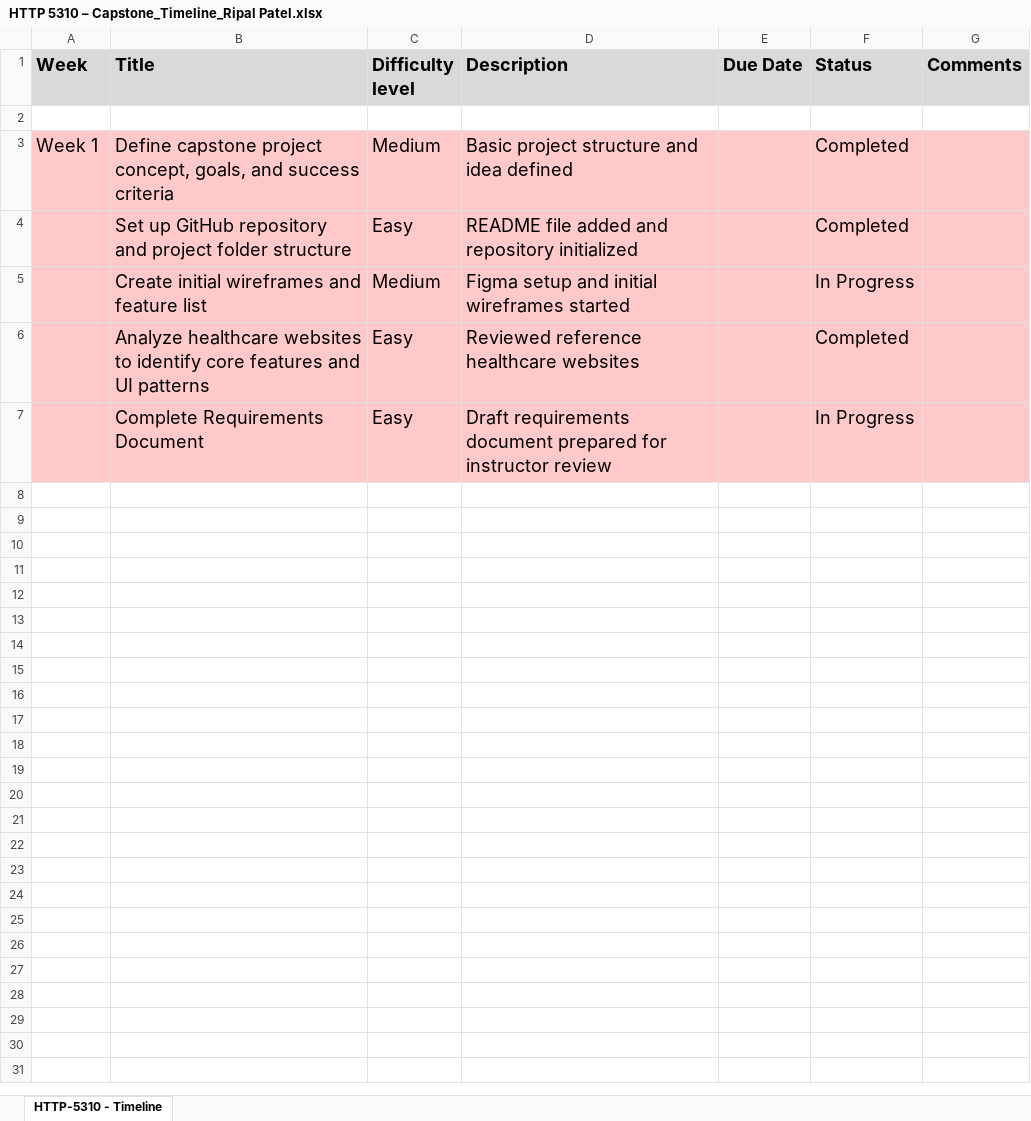
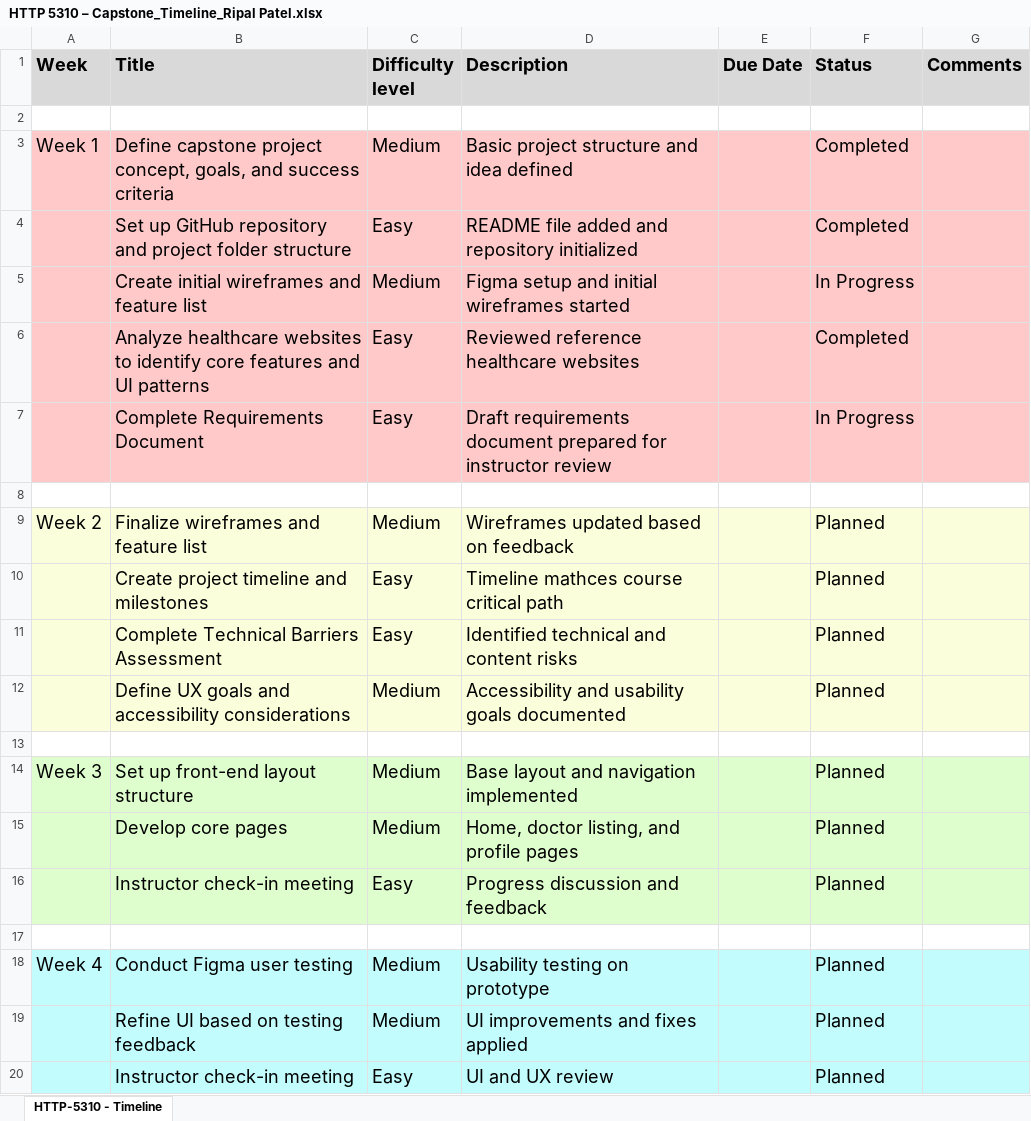
Before and after one commit to RipalPatel18/HealthCare-Plus, an Excel workbook: Week_1/HTTP 5310 – Capstone_Timeline_Ripal Patel.xlsx, sheet HTTP-5310 - Timeline, drawn as a sheet; only a part is shown; values as stored, in another font and other column widths than the file's, no borders; the diff covers the shown part only; the diff names each change by its address in the sheet, - before the commit and + after, or states it on an @@ line.

Commit message:
adding Project Timline and Timesheet

```diff
--- a/Week_1/HTTP 5310 – Capstone_Timeline_Ripal Patel.xlsx (sheet HTTP-5310 - Timeline)
+++ b/Week_1/HTTP 5310 – Capstone_Timeline_Ripal Patel.xlsx (sheet HTTP-5310 - Timeline)
+row 8: (empty)
+row 9: Week 2 | Finalize wireframes and feature list | Medium | Wireframes updated based on feedback |  | Planned
+row 10:  | Create project timeline and milestones | Easy | Timeline mathces course critical path |  | Planned
+row 11:  | Complete Technical Barriers Assessment | Easy | Identified technical and content risks |  | Planned
+row 12:  | Define UX goals and accessibility considerations | Medium | Accessibility and usability goals documented |  | Planned
+row 13: (empty)
+row 14: Week 3 | Set up front-end layout structure | Medium | Base layout and navigation implemented |  | Planned
+row 15:  | Develop core pages | Medium | Home, doctor listing, and profile pages |  | Planned
+row 16:  | Instructor check-in meeting | Easy | Progress discussion and feedback |  | Planned
+row 17: (empty)
+row 18: Week 4 | Conduct Figma user testing | Medium | Usability testing on prototype |  | Planned
+row 19:  | Refine UI based on testing feedback | Medium | UI improvements and fixes applied |  | Planned
+row 20:  | Instructor check-in meeting | Easy | UI and UX review |  | Planned
```
Also changed, not shown: 13 added rows elsewhere in this sheet, Week_1/HTTP 5310 – Capstone Timesheet_Ripal Patel.xlsx.
